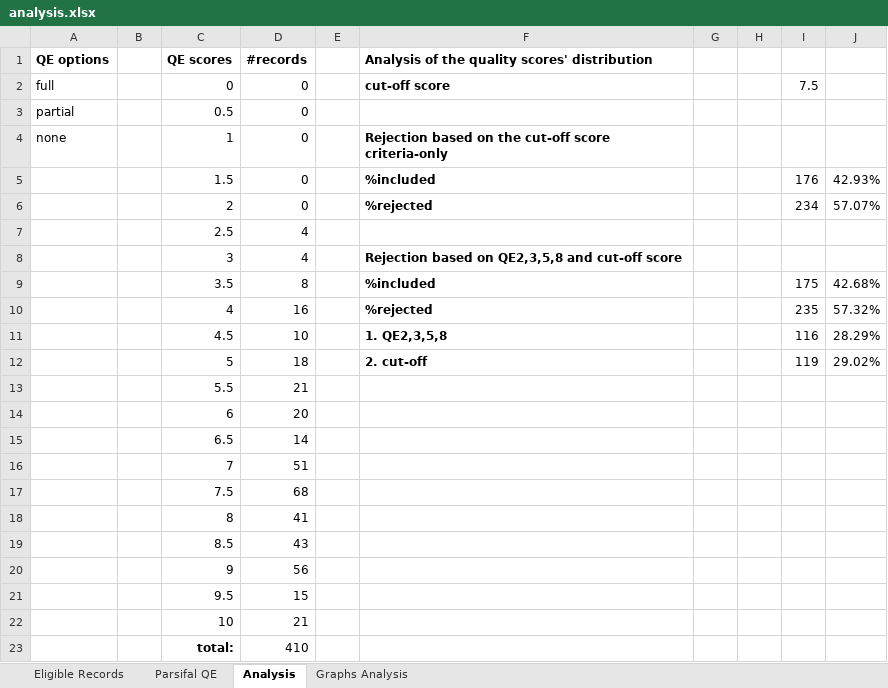
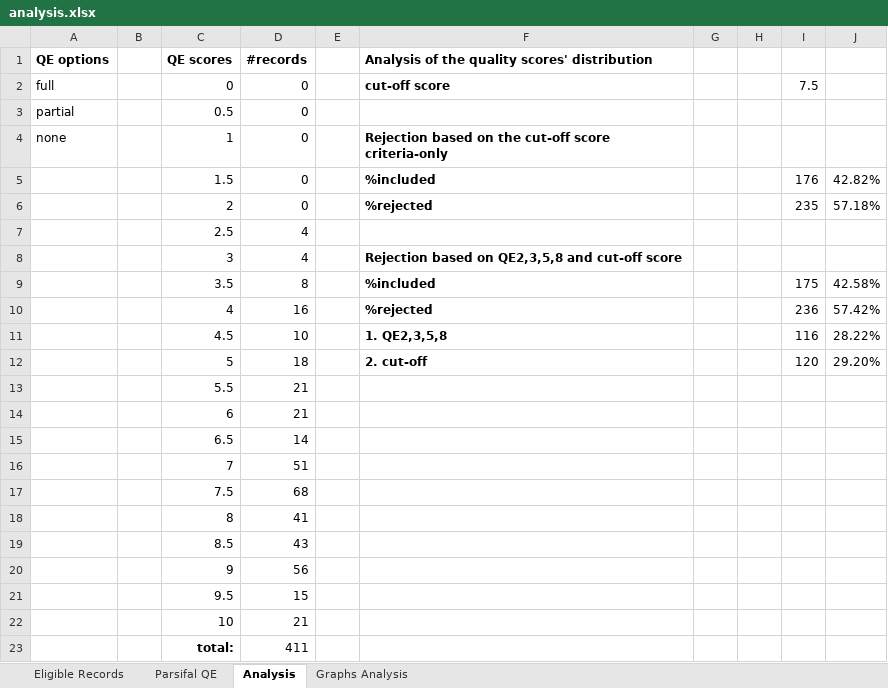
Before and after one commit to sousarbarb/slr-ltlm-mr, an Excel workbook: data/methodology/quality-assessment/analysis.xlsx, sheet Analysis, drawn as a sheet; values as stored, in another font and other column widths than the file's, no borders; table styles not drawn; the diff names each change by its address in the sheet, - before the commit and + after, or states it on an @@ line.

```diff
--- a/data/methodology/quality-assessment/analysis.xlsx (sheet Analysis)
+++ b/data/methodology/quality-assessment/analysis.xlsx (sheet Analysis)
-J5: 42.93%
+J5: 42.82%
-I6: 234
+I6: 235
-J6: 57.07%
+J6: 57.18%
-J9: 42.68%
+J9: 42.58%
-I10: 235
+I10: 236
-J10: 57.32%
+J10: 57.42%
-J11: 28.29%
+J11: 28.22%
-I12: 119
+I12: 120
-J12: 29.02%
+J12: 29.20%
-D14 (#records): 20
+D14 (#records): 21
-D23 (#records): 410
+D23 (#records): 411
```
Also changed, not shown: sheet Parsifal QE, sheet Eligible Records, charts or pictures, 1 other file.
